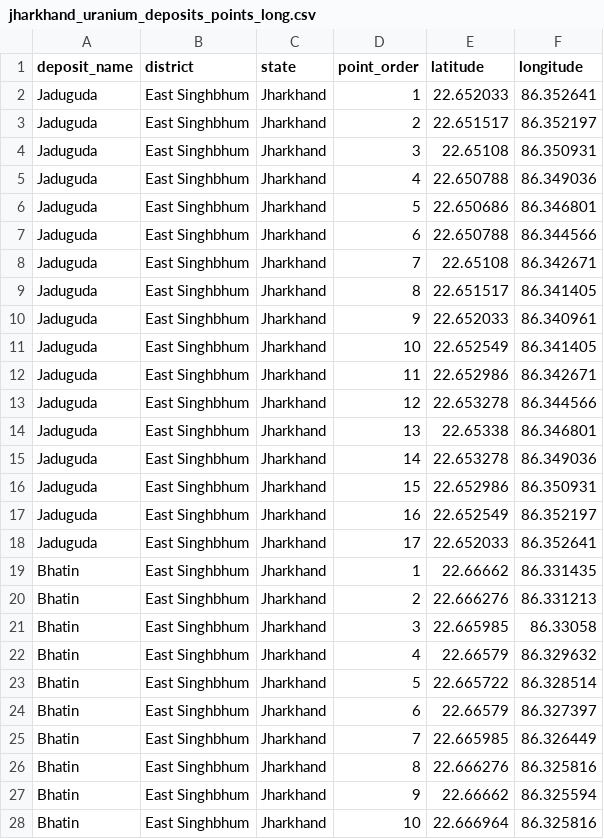
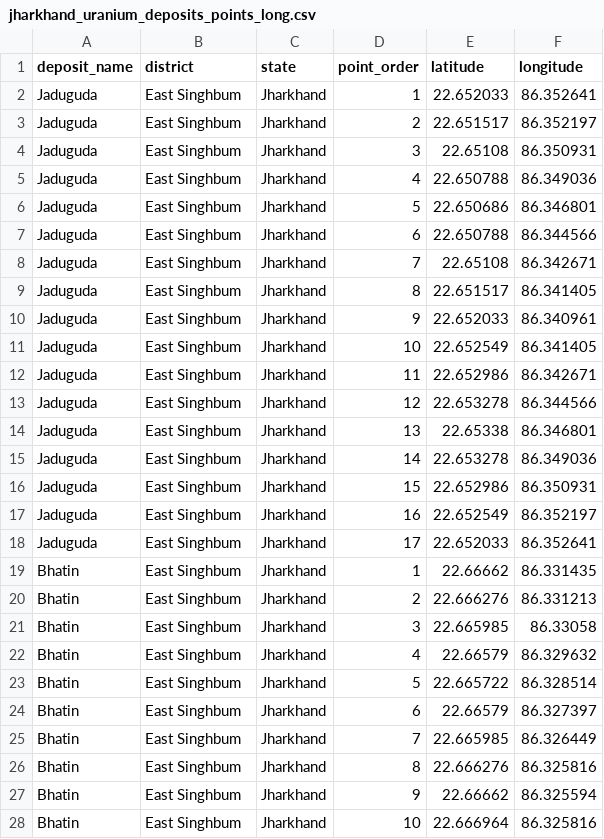
Before and after one commit to VishalRaj720/JalDrishti, a CSV file: Datasets/Jharkhand Ore/jharkhand_uranium_deposits_points_long.csv, drawn as a sheet; only a part is shown; the diff covers the shown part only.

```diff
--- a/Datasets/Jharkhand Ore/jharkhand_uranium_deposits_points_long.csv
+++ b/Datasets/Jharkhand Ore/jharkhand_uranium_deposits_points_long.csv
@@ -1,28 +1,28 @@
 deposit_name,district,state,point_order,latitude,longitude
-Jaduguda,East Singhbhum,Jharkhand,1,22.652033,86.352641
-Jaduguda,East Singhbhum,Jharkhand,2,22.651517,86.352197
-Jaduguda,East Singhbhum,Jharkhand,3,22.65108,86.350931
-Jaduguda,East Singhbhum,Jharkhand,4,22.650788,86.349036
-Jaduguda,East Singhbhum,Jharkhand,5,22.650686,86.346801
-Jaduguda,East Singhbhum,Jharkhand,6,22.650788,86.344566
-Jaduguda,East Singhbhum,Jharkhand,7,22.65108,86.342671
-Jaduguda,East Singhbhum,Jharkhand,8,22.651517,86.341405
-Jaduguda,East Singhbhum,Jharkhand,9,22.652033,86.340961
-Jaduguda,East Singhbhum,Jharkhand,10,22.652549,86.341405
-Jaduguda,East Singhbhum,Jharkhand,11,22.652986,86.342671
-Jaduguda,East Singhbhum,Jharkhand,12,22.653278,86.344566
-Jaduguda,East Singhbhum,Jharkhand,13,22.65338,86.346801
-Jaduguda,East Singhbhum,Jharkhand,14,22.653278,86.349036
-Jaduguda,East Singhbhum,Jharkhand,15,22.652986,86.350931
-Jaduguda,East Singhbhum,Jharkhand,16,22.652549,86.352197
-Jaduguda,East Singhbhum,Jharkhand,17,22.652033,86.352641
-Bhatin,East Singhbhum,Jharkhand,1,22.66662,86.331435
-Bhatin,East Singhbhum,Jharkhand,2,22.666276,86.331213
-Bhatin,East Singhbhum,Jharkhand,3,22.665985,86.33058
-Bhatin,East Singhbhum,Jharkhand,4,22.66579,86.329632
-Bhatin,East Singhbhum,Jharkhand,5,22.665722,86.328514
-Bhatin,East Singhbhum,Jharkhand,6,22.66579,86.327397
-Bhatin,East Singhbhum,Jharkhand,7,22.665985,86.326449
-Bhatin,East Singhbhum,Jharkhand,8,22.666276,86.325816
-Bhatin,East Singhbhum,Jharkhand,9,22.66662,86.325594
-Bhatin,East Singhbhum,Jharkhand,10,22.666964,86.325816
+Jaduguda,East Singhbum,Jharkhand,1,22.652033,86.352641
+Jaduguda,East Singhbum,Jharkhand,2,22.651517,86.352197
+Jaduguda,East Singhbum,Jharkhand,3,22.65108,86.350931
+Jaduguda,East Singhbum,Jharkhand,4,22.650788,86.349036
+Jaduguda,East Singhbum,Jharkhand,5,22.650686,86.346801
+Jaduguda,East Singhbum,Jharkhand,6,22.650788,86.344566
+Jaduguda,East Singhbum,Jharkhand,7,22.65108,86.342671
+Jaduguda,East Singhbum,Jharkhand,8,22.651517,86.341405
+Jaduguda,East Singhbum,Jharkhand,9,22.652033,86.340961
+Jaduguda,East Singhbum,Jharkhand,10,22.652549,86.341405
+Jaduguda,East Singhbum,Jharkhand,11,22.652986,86.342671
+Jaduguda,East Singhbum,Jharkhand,12,22.653278,86.344566
+Jaduguda,East Singhbum,Jharkhand,13,22.65338,86.346801
+Jaduguda,East Singhbum,Jharkhand,14,22.653278,86.349036
+Jaduguda,East Singhbum,Jharkhand,15,22.652986,86.350931
+Jaduguda,East Singhbum,Jharkhand,16,22.652549,86.352197
+Jaduguda,East Singhbum,Jharkhand,17,22.652033,86.352641
+Bhatin,East Singhbum,Jharkhand,1,22.66662,86.331435
+Bhatin,East Singhbum,Jharkhand,2,22.666276,86.331213
+Bhatin,East Singhbum,Jharkhand,3,22.665985,86.33058
+Bhatin,East Singhbum,Jharkhand,4,22.66579,86.329632
+Bhatin,East Singhbum,Jharkhand,5,22.665722,86.328514
+Bhatin,East Singhbum,Jharkhand,6,22.66579,86.327397
+Bhatin,East Singhbum,Jharkhand,7,22.665985,86.326449
+Bhatin,East Singhbum,Jharkhand,8,22.666276,86.325816
+Bhatin,East Singhbum,Jharkhand,9,22.66662,86.325594
+Bhatin,East Singhbum,Jharkhand,10,22.666964,86.325816
```
Also changed, not shown: 143 edited cells elsewhere in this file, Datasets/Jharkhand Ore/jharkhand_uranium_deposits.csv, 4 other files.
